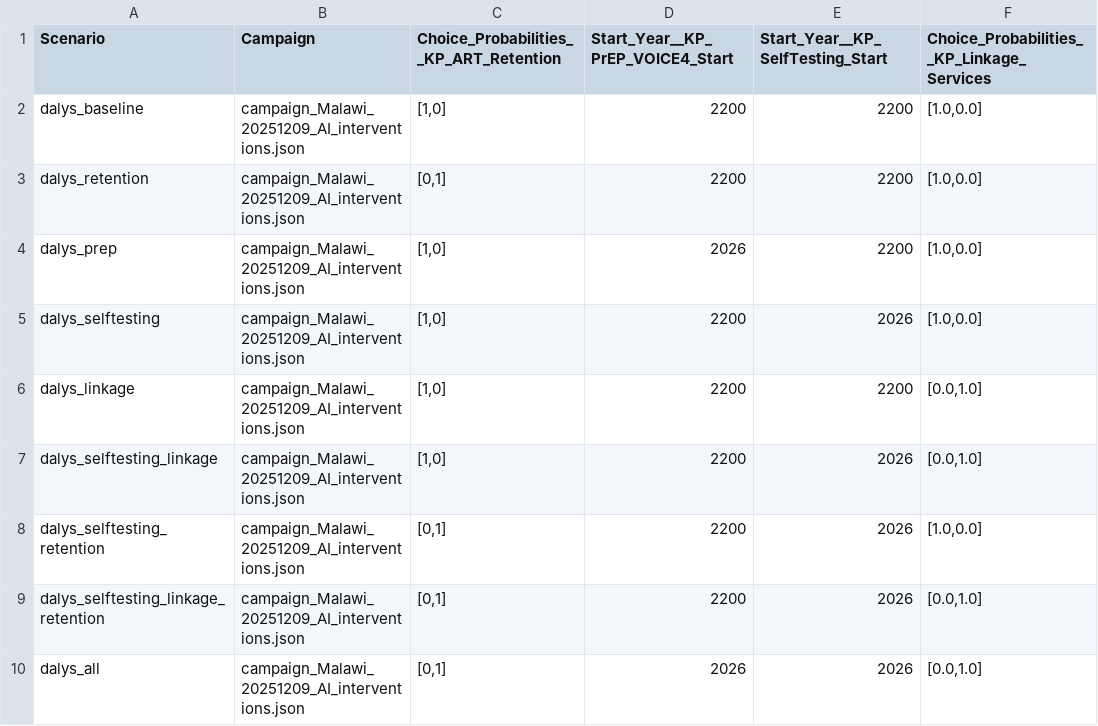
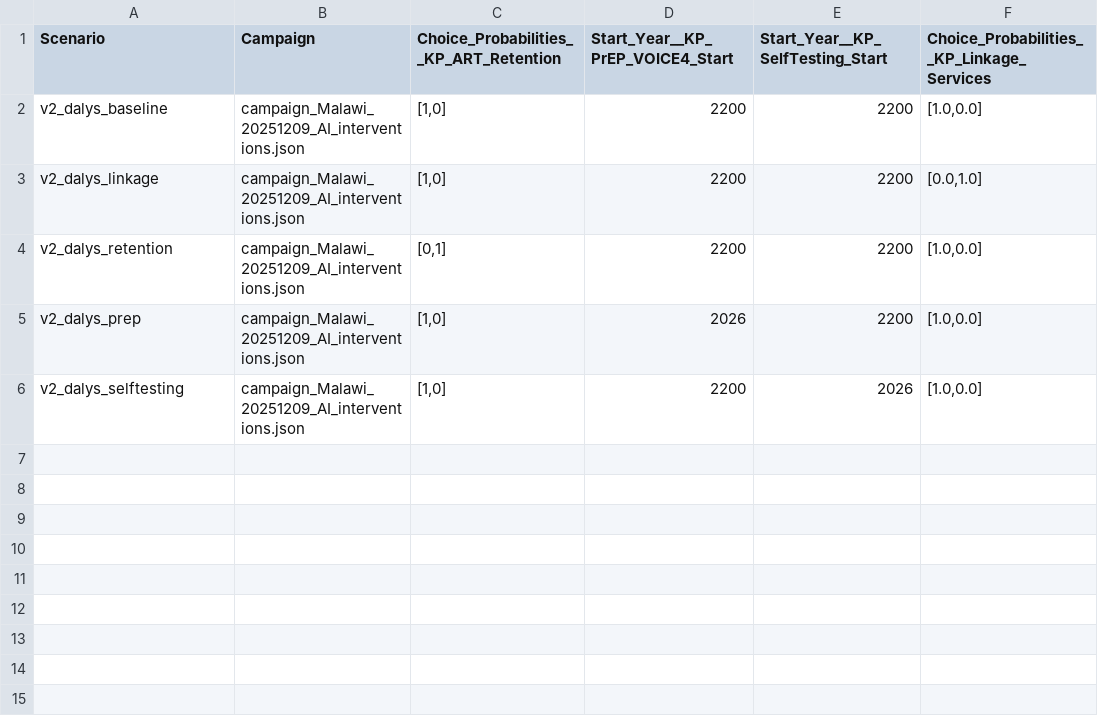
Before and after one commit to BershteynLab/MWI_MIHPSA, a CSV file: scenarios_ai.csv, drawn as a sheet.

Commit message:
Trying again - need to rerun baseline because after adding the linkage intervention the cascade is all messed up. Possible that it's okay now, but also possible that I'll need to completely rerun this again.

```diff
--- a/scenarios_ai.csv
+++ b/scenarios_ai.csv
@@ -1,10 +1,6 @@
 Scenario,Campaign,Choice_Probabilities__KP_ART_Retention,Start_Year__KP_PrEP_VOICE4_Start,Start_Year__KP_SelfTesting_Start,Choice_Probabilities__KP_Linkage_Services
-dalys_baseline,campaign_Malawi_20251209_AI_interventions.json,"[1,0]",2200,2200,"[1.0,0.0]"
-dalys_retention,campaign_Malawi_20251209_AI_interventions.json,"[0,1]",2200,2200,"[1.0,0.0]"
-dalys_prep,campaign_Malawi_20251209_AI_interventions.json,"[1,0]",2026,2200,"[1.0,0.0]"
-dalys_selftesting,campaign_Malawi_20251209_AI_interventions.json,"[1,0]",2200,2026,"[1.0,0.0]"
-dalys_linkage,campaign_Malawi_20251209_AI_interventions.json,"[1,0]",2200,2200,"[0.0,1.0]"
-dalys_selftesting_linkage,campaign_Malawi_20251209_AI_interventions.json,"[1,0]",2200,2026,"[0.0,1.0]"
-dalys_selftesting_retention,campaign_Malawi_20251209_AI_interventions.json,"[0,1]",2200,2026,"[1.0,0.0]"
-dalys_selftesting_linkage_retention,campaign_Malawi_20251209_AI_interventions.json,"[0,1]",2200,2026,"[0.0,1.0]"
-dalys_all,campaign_Malawi_20251209_AI_interventions.json,"[0,1]",2026,2026,"[0.0,1.0]"
+v2_dalys_baseline,campaign_Malawi_20251209_AI_interventions.json,"[1,0]",2200,2200,"[1.0,0.0]"
+v2_dalys_linkage,campaign_Malawi_20251209_AI_interventions.json,"[1,0]",2200,2200,"[0.0,1.0]"
+v2_dalys_retention,campaign_Malawi_20251209_AI_interventions.json,"[0,1]",2200,2200,"[1.0,0.0]"
+v2_dalys_prep,campaign_Malawi_20251209_AI_interventions.json,"[1,0]",2026,2200,"[1.0,0.0]"
+v2_dalys_selftesting,campaign_Malawi_20251209_AI_interventions.json,"[1,0]",2200,2026,"[1.0,0.0]"
```
Also changed, not shown: 3 other files.
